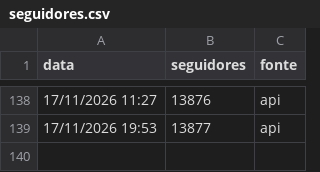
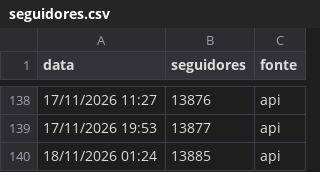
Before and after one commit to gabrielduartefaria26-lab/cortes-agendador, a CSV file: seguidores.csv, drawn as a sheet; only a part is shown, gaps mark what is left out.

Commit message:
seguidores: 2026-11-18T04:24

```diff
--- a/seguidores.csv
+++ b/seguidores.csv
@@ -139 +139,2 @@ data,seguidores,fonte
 17/11/2026 19:53,13877,api
+18/11/2026 01:24,13885,api
```
